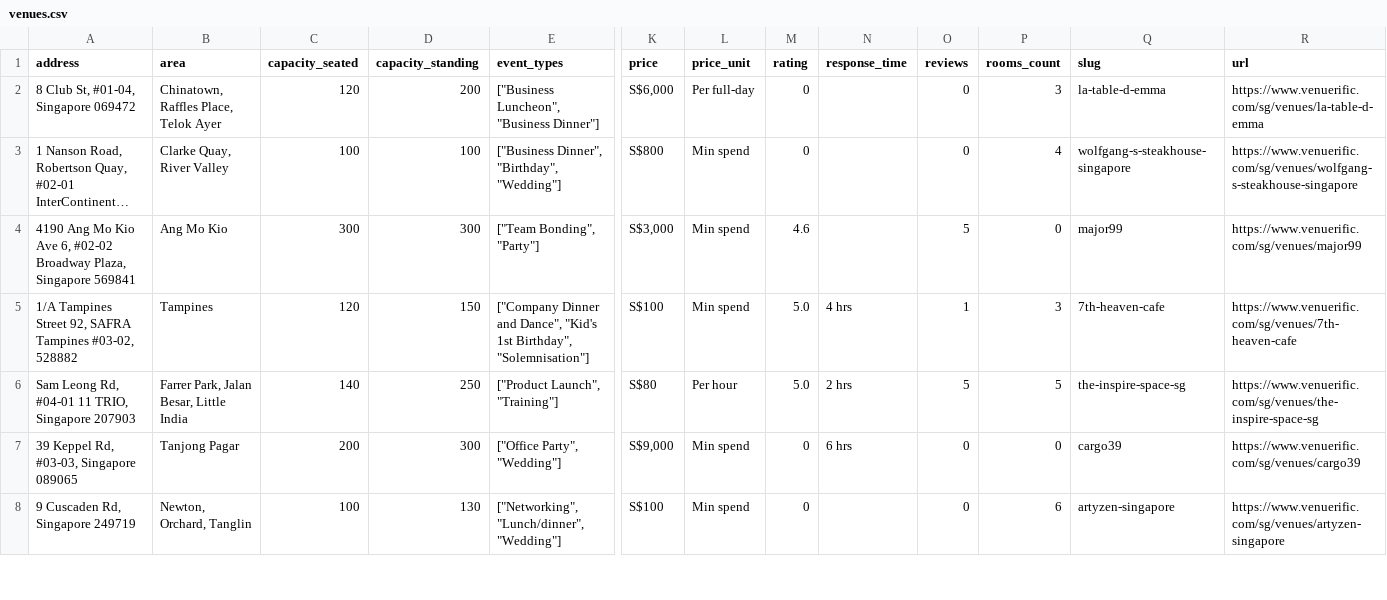
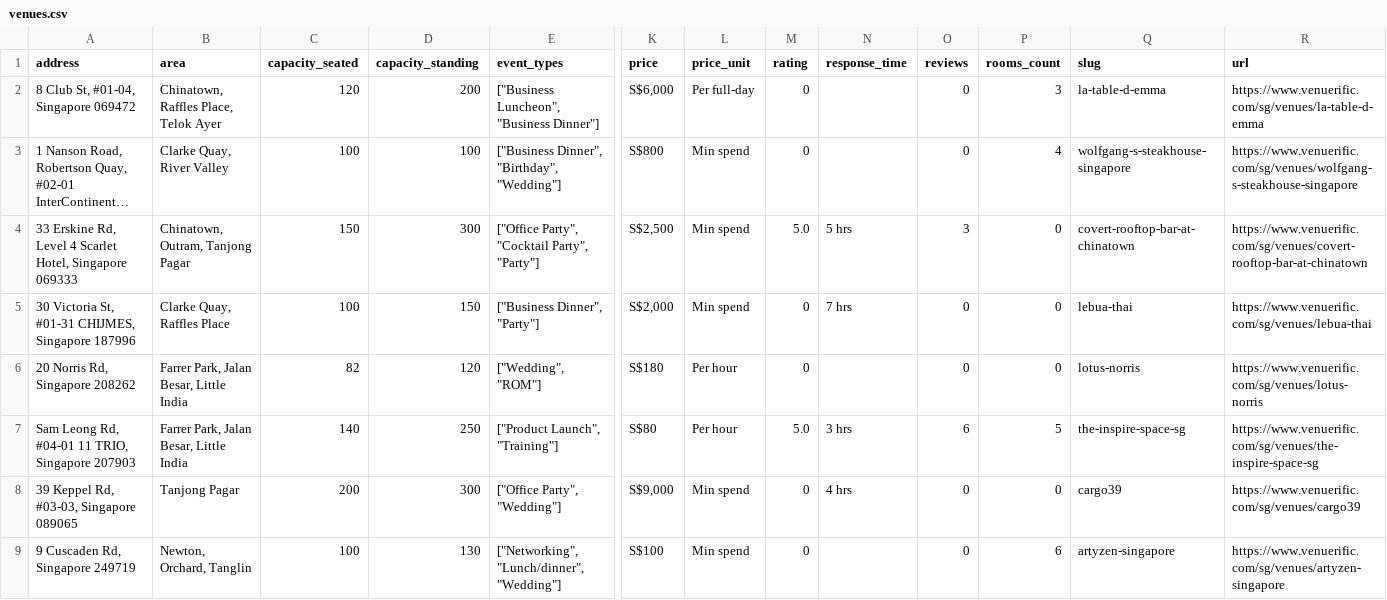
Before and after one commit to luarss/wedding-data, a CSV file: data/vrf/venues.csv, drawn as a sheet; only a part is shown, gaps mark what is left out; long unchanged cells end in …; removed rows and columns are numbered as before the commit, all else as after; rows hold the shown columns only; the diff covers the shown part only; the diff names each change by its address in the sheet, - before the commit and + after, or states it on an @@ line.

```diff
--- a/data/vrf/venues.csv
+++ b/data/vrf/venues.csv
@@ row 4 moved to row 44: 4190 Ang Mo Kio Ave 6, #02-02 Broadway P… @@
-row 5: 1/A Tampines Street 92, SAFRA Tampines #03-02, 528882 | Tampines | 120 | 150 | ["Company Dinner and Dance", "Kid's 1st Birthday", "Solemnisation"] | S$100 | Min spend | 5.0 | 4 hrs | 1 | 3 | 7th-heaven-cafe | https://www.venuerific.com/sg/venues/7th-heaven-cafe
+row 4: 33 Erskine Rd, Level 4 Scarlet Hotel, Singapore 069333 | Chinatown, Outram, Tanjong Pagar | 150 | 300 | ["Office Party", "Cocktail Party", "Party"] | S$2,500 | Min spend | 5.0 | 5 hrs | 3 | 0 | covert-rooftop-bar-at-chinatown | https://www.venuerific.com/sg/venues/covert-rooftop-bar-at-chinatown
@@ row 42 moved to row 5: 30 Victoria St, #01-31 CHIJMES, Singapor… @@
@@ row 28 moved to row 6: 20 Norris Rd, Singapore 208262 @@
-N7 (response_time): 2 hrs
+N7 (response_time): 3 hrs
-O7 (reviews): 5
+O7 (reviews): 6
-N8 (response_time): 6 hrs
+N8 (response_time): 4 hrs
```
Also changed, not shown: 2 added rows, 2 removed rows and 13 edited cells elsewhere in this file, data/bb/venues.csv, data/bly/venues.csv, 23 other files.
